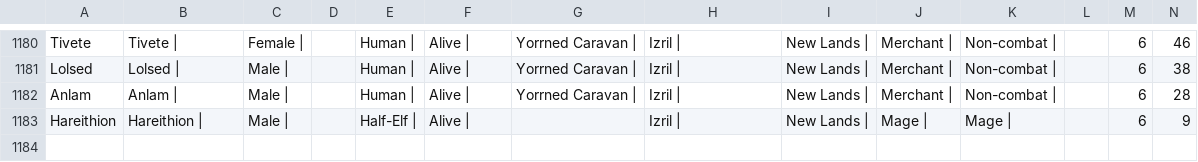
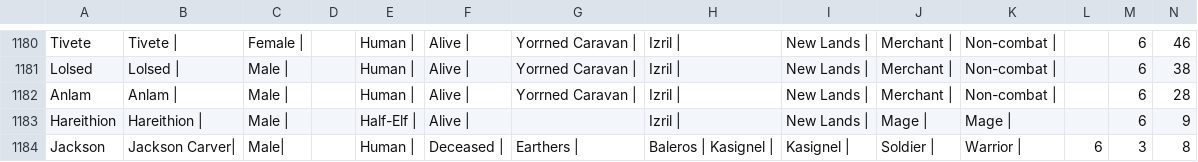
Before and after one commit to Inndle/WanderingInndle, a CSV file: data/character_data.csv, drawn as a sheet; only a part is shown, gaps mark what is left out; rows hold the shown columns only; the diff names each change by its address in the sheet, - before the commit and + after, or states it on an @@ line.

Commit message:
AddJackson

```diff
--- a/data/character_data.csv
+++ b/data/character_data.csv
+row 1184: Jackson | Jackson Carver| | Male| |  | Human | | Deceased | | Earthers | | Baleros | Kasignel | | Kasignel | | Soldier | | Warrior | | 6 | 3 | 8
```
